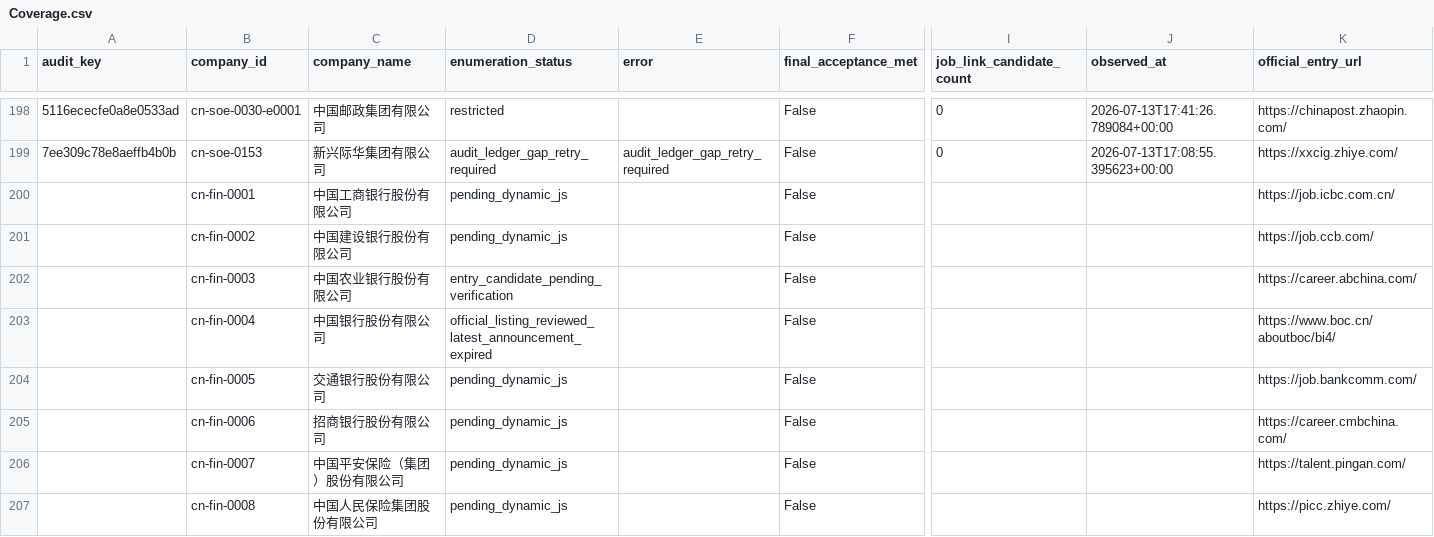
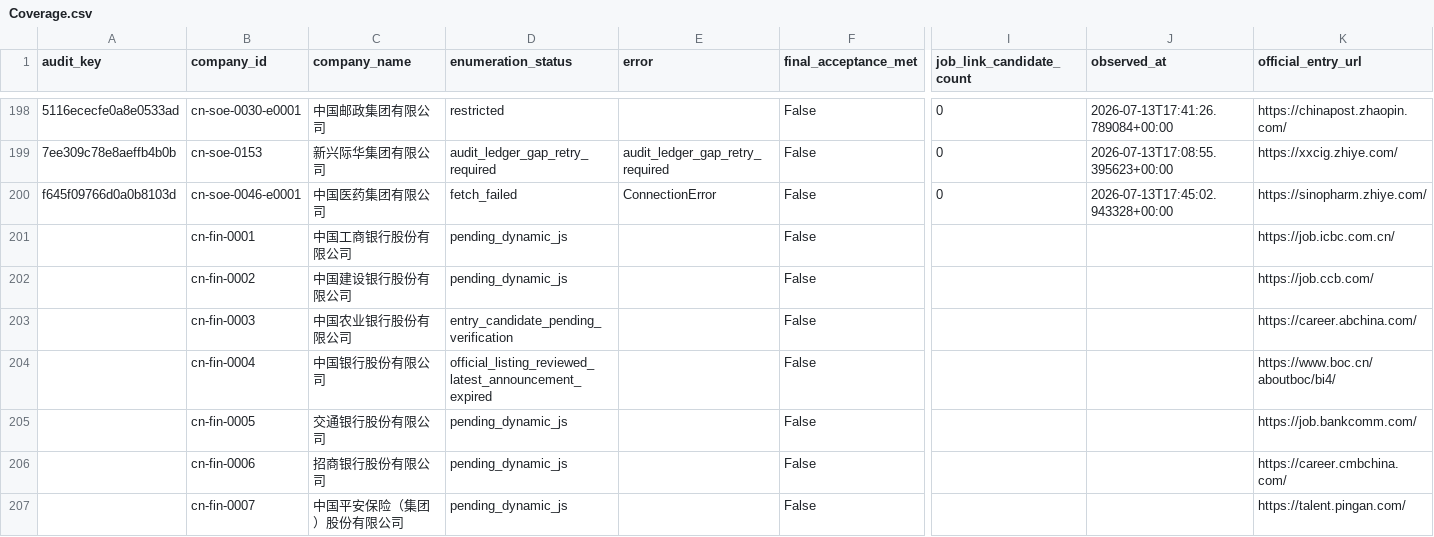
Before and after one commit to maudwolfe56-eng/lietoula-bridge, a CSV file: research/company1000/deliverables/Coverage.csv, drawn as a sheet; only a part is shown, gaps mark what is left out; the shorter side is filled out with more unchanged rows; rows hold the shown columns only; the diff names each change by its address in the sheet, - before the commit and + after, or states it on an @@ line.

```diff
--- a/research/company1000/deliverables/Coverage.csv
+++ b/research/company1000/deliverables/Coverage.csv
+row 200: f645f09766d0a0b8103d | cn-soe-0046-e0001 | 中国医药集团有限公司 | fetch_failed | ConnectionError | False | 0 | 2026-07-13T17:45:02.943328+00:00 | https://sinopharm.zhiye.com/
```
Also changed, not shown: research/company1000/deliverables/CompanySource.csv, research/company1000/deliverables/Failures.csv, 14 other files.
